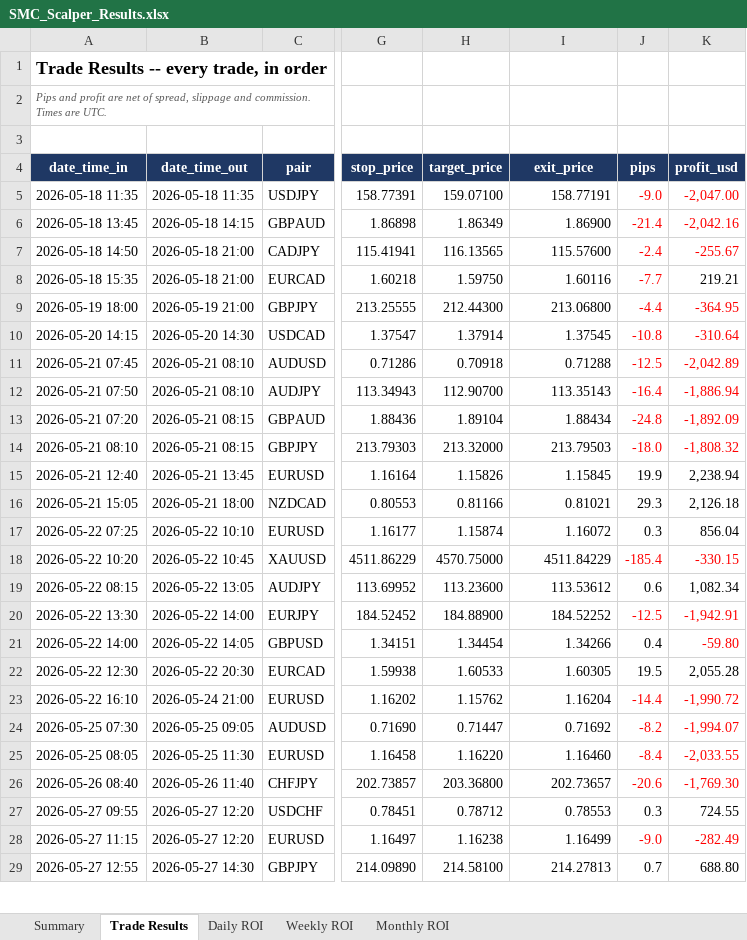
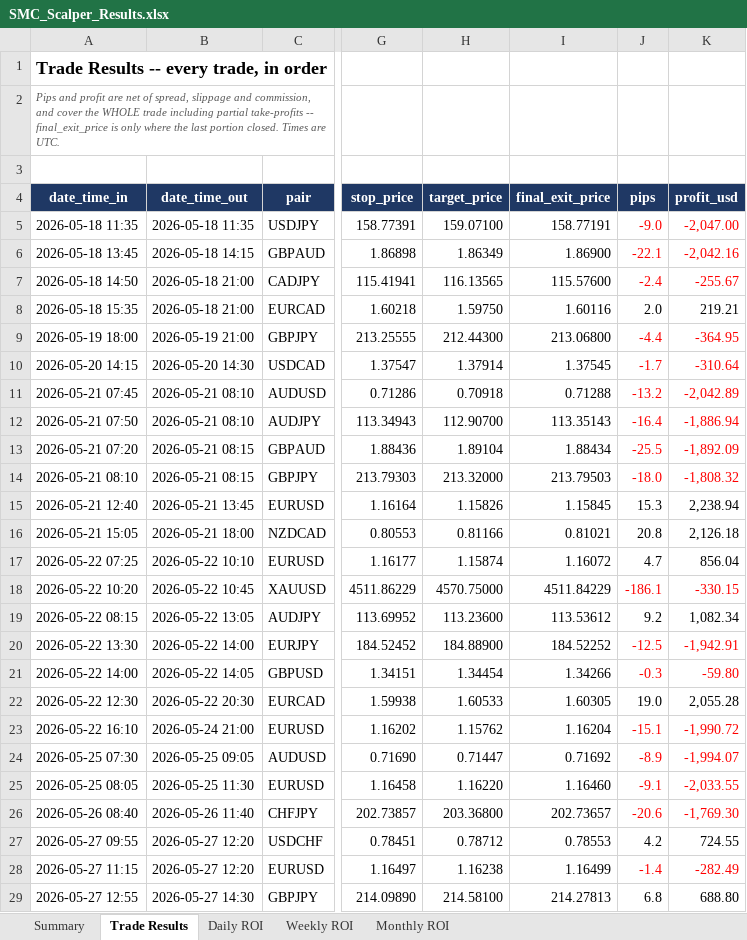
Before and after one commit to Mylifeloading94/Mylifeloading94, an Excel workbook: SMC_Scalper_Results.xlsx, sheet Trade Results, drawn as a sheet; only a part is shown, gaps mark what is left out; values as stored, in another font and other column widths than the file's, no borders; the diff covers the shown part only; the diff names each change by its address in the sheet, - before the commit and + after, or states it on an @@ line.

```diff
--- a/SMC_Scalper_Results.xlsx (sheet Trade Results)
+++ b/SMC_Scalper_Results.xlsx (sheet Trade Results)
-A2 (date_time_in): …slippage and commission. Times are…
+A2 (date_time_in): …slippage and commission, and cover the WHOLE trade including partial take-profits -- final_exit_price is only where the last portion closed. Times are…
-I4: exit_price
+I4: final_exit_price
-J6 (pips): -21.4
+J6 (pips): -22.1
-J8 (pips): -7.7
+J8 (pips): 2.0
-J8 text colour: #FF0000
+J8 text colour: black
-J10 (pips): -10.8
+J10 (pips): -1.7
-J11 (pips): -12.5
+J11 (pips): -13.2
-J13 (pips): -24.8
+J13 (pips): -25.5
-J15 (pips): 19.9
+J15 (pips): 15.3
-J16 (pips): 29.3
+J16 (pips): 20.8
-J17 (pips): 0.3
+J17 (pips): 4.7
-J18 (pips): -185.4
+J18 (pips): -186.1
-J19 (pips): 0.6
+J19 (pips): 9.2
-J21 (pips): 0.4
+J21 (pips): -0.3
-J21 text colour: black
+J21 text colour: #FF0000
-J22 (pips): 19.5
+J22 (pips): 19.0
-J23 (pips): -14.4
+J23 (pips): -15.1
-J24 (pips): -8.2
+J24 (pips): -8.9
-J25 (pips): -8.4
+J25 (pips): -9.1
-J27 (pips): 0.3
+J27 (pips): 4.2
-J28 (pips): -9.0
+J28 (pips): -1.4
-J29 (pips): 0.7
+J29 (pips): 6.8
```
Also changed, not shown: 137 edited cells and cell formats elsewhere in this sheet, 2 other files.
